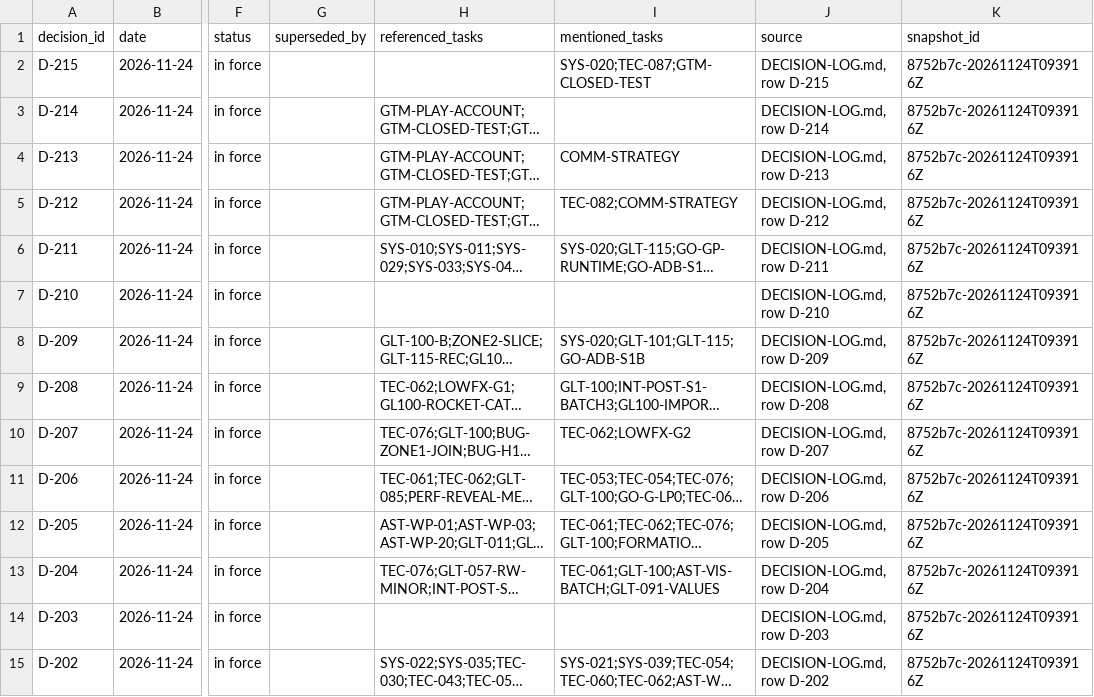
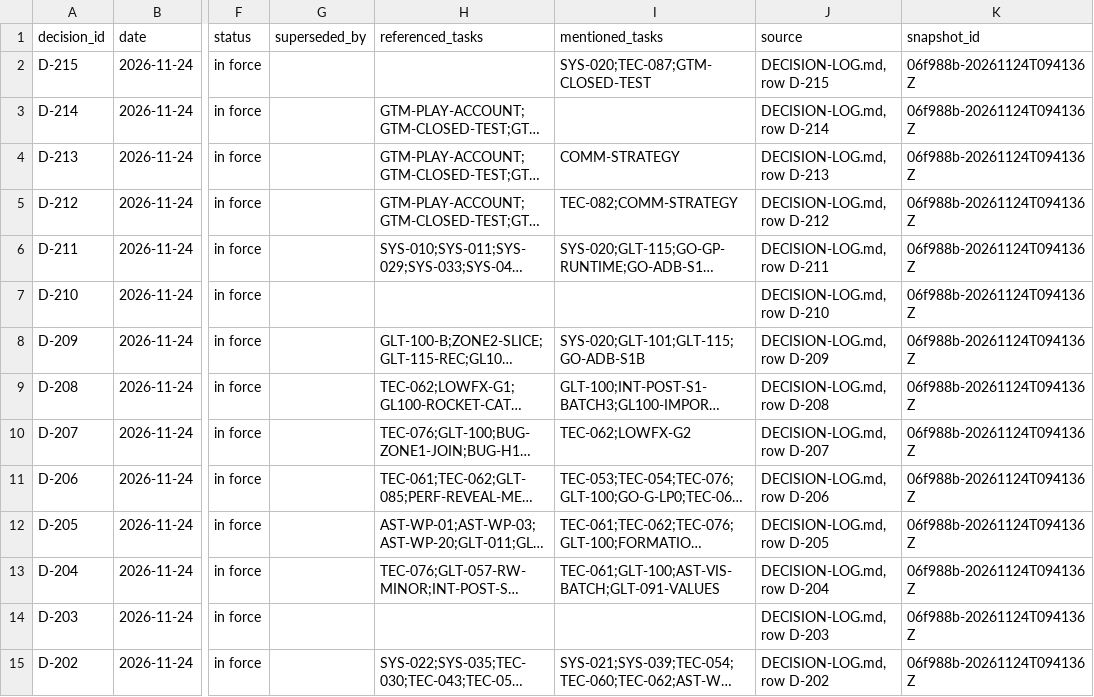
Before and after one commit to ksatriadipo/idle-space-courier-dashboard, a CSV file: data/decisions.csv, drawn as a sheet; only a part is shown, gaps mark what is left out; long unchanged cells end in …; the diff covers the shown part only; the diff names each change by its address in the sheet, - before the commit and + after, or states it on an @@ line.

```diff
--- a/data/decisions.csv
+++ b/data/decisions.csv
-K2:K15 (snapshot_id): 8752b7c-20261124T093916Z
+K2:K15 (snapshot_id): 06f988b-20261124T094136Z
```
Also changed, not shown: 184 edited cells elsewhere in this file, data/daily_metrics.csv, data/runs.csv, 6 other files.
